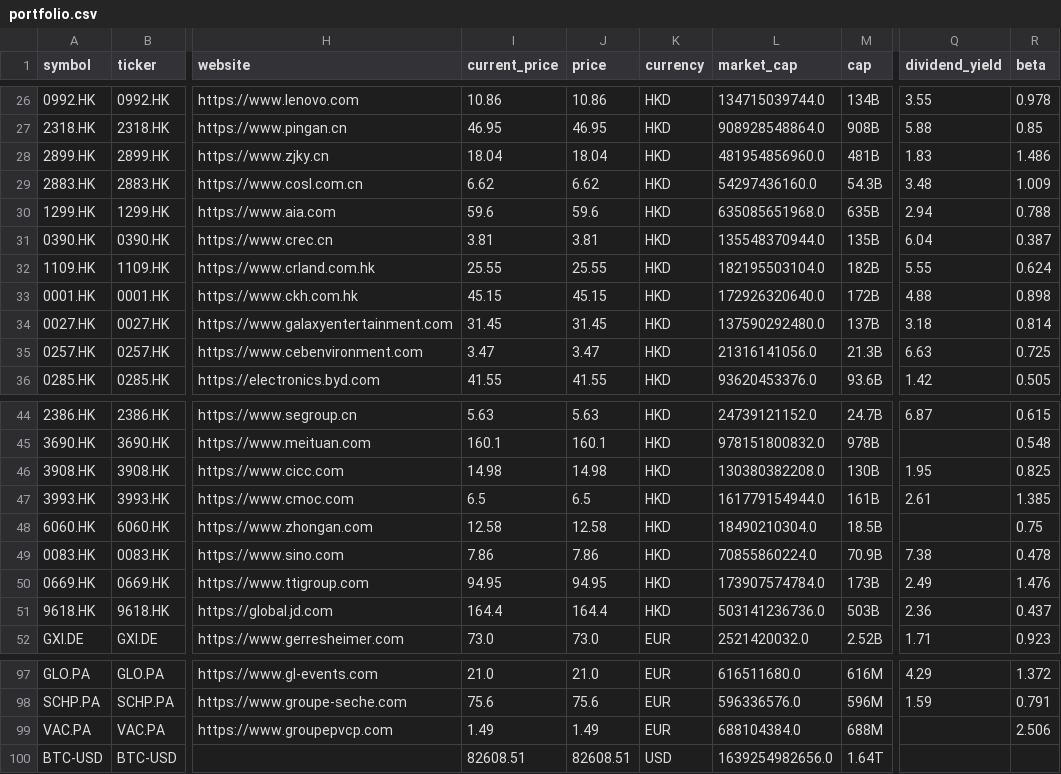
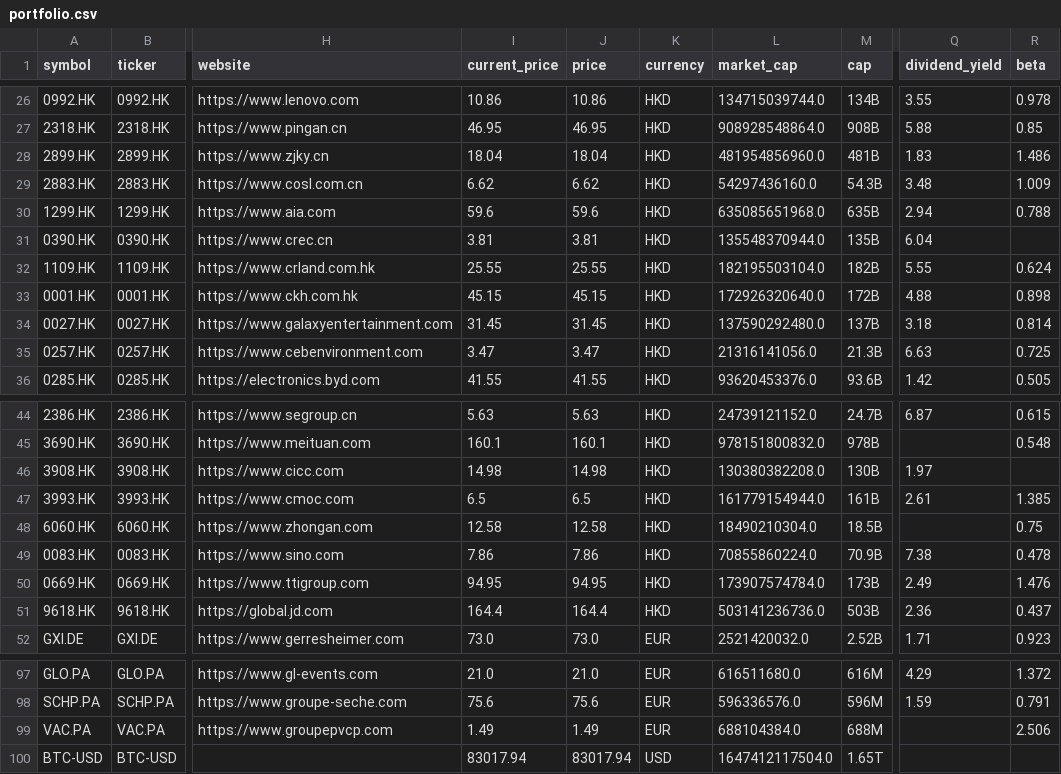
Before and after one commit to weirdapps/etorotrade, a CSV file: yahoofinance/output/portfolio.csv, drawn as a sheet; only a part is shown, gaps mark what is left out; the diff names each change by its address in the sheet, - before the commit and + after, or states it on an @@ line.

```diff
--- a/yahoofinance/output/portfolio.csv
+++ b/yahoofinance/output/portfolio.csv
-R31 (beta): 0.387
+R31 (beta): (empty)
-Q46 (dividend_yield): 1.95
+Q46 (dividend_yield): 1.97
-R46 (beta): 0.825
+R46 (beta): (empty)
-I100 (current_price): 82608.51
+I100 (current_price): 83017.94
-J100 (price): 82608.51
+J100 (price): 83017.94
-L100 (market_cap): 1639254982656.0
+L100 (market_cap): 1647412117504.0
-M100 (cap): 1.64T
+M100 (cap): 1.65T
```
Also changed, not shown: yahoofinance/output/buy.csv, yahoofinance/output/sell.csv, 9 other files.
